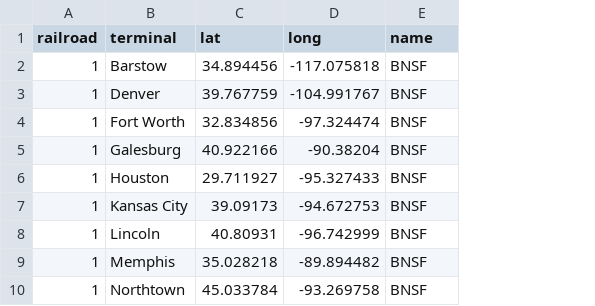
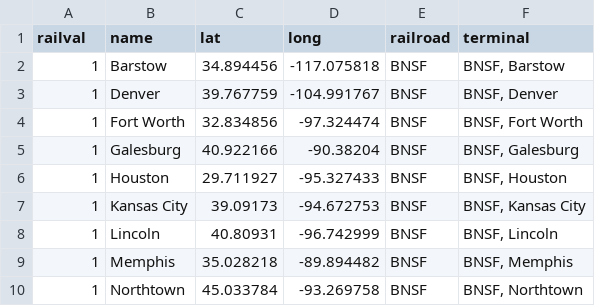
Before and after one commit to JaredFishman/TrainMap, a CSV file: LocationData.csv, drawn as a sheet; only a part is shown; the diff names each change by its address in the sheet, - before the commit and + after, or states it on an @@ line.

Commit message:
Update LocationData.csv

```diff
--- a/LocationData.csv
+++ b/LocationData.csv
+column F (terminal), rows 2-10: BNSF, Barstow | BNSF, Denver | BNSF, Fort Worth | BNSF, Galesburg | BNSF, Houston | BNSF, Kansas City | BNSF, Lincoln | BNSF, Memphis | BNSF, Northtown
-A1: railroad
+A1: railval
-B1: terminal
+B1: name
-E1: name
+E1: railroad
```
